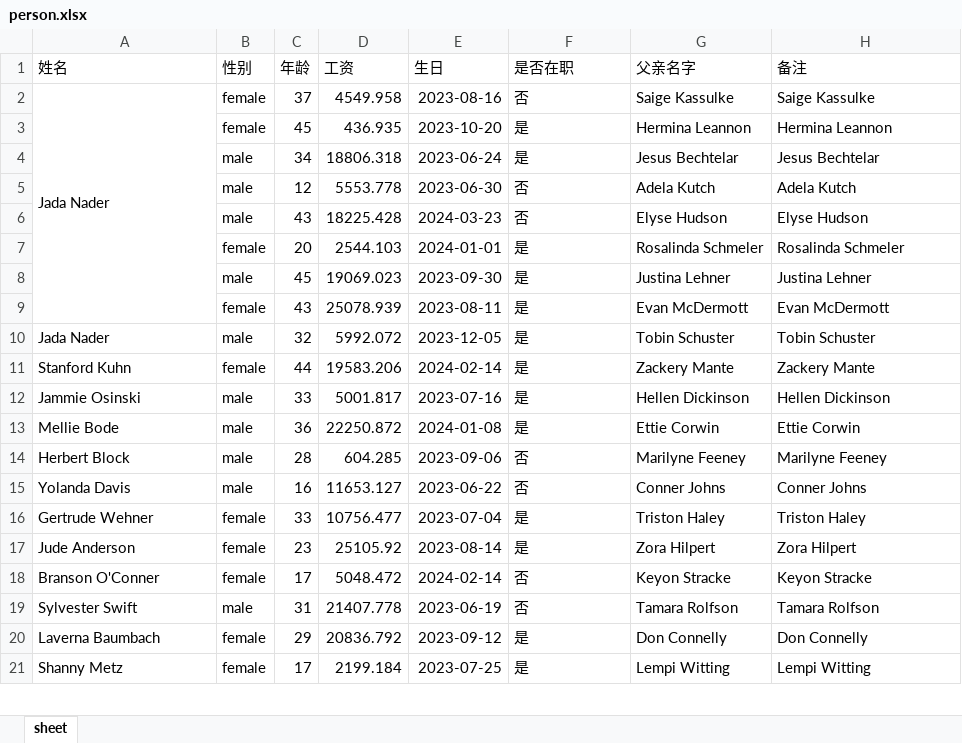
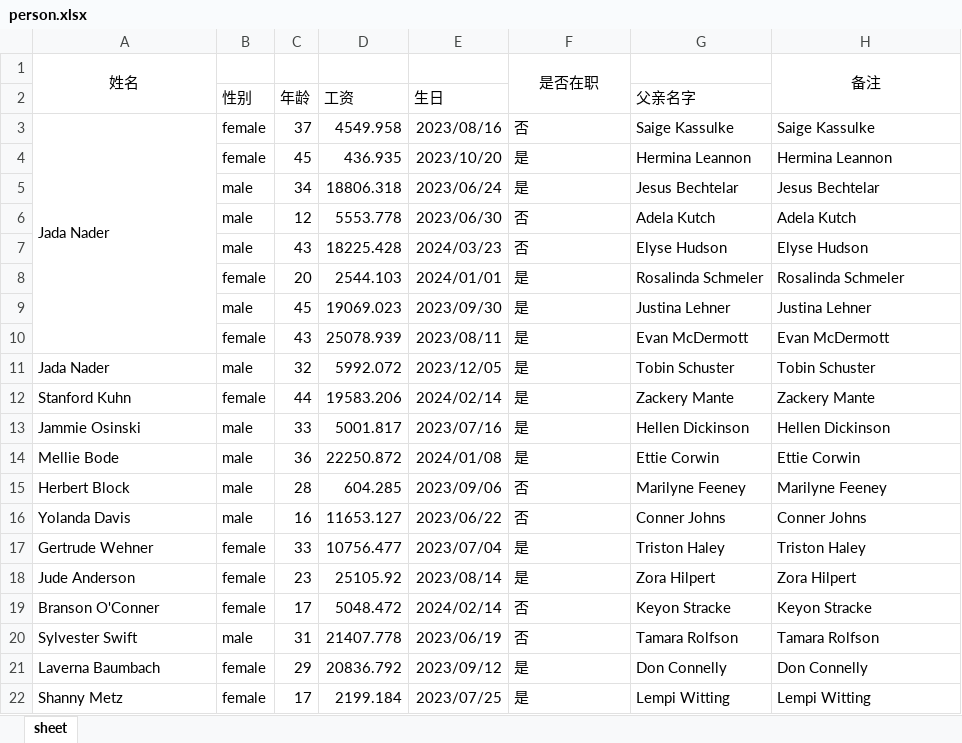
Before and after one commit to mingrenliu/FreshCattle, an Excel workbook: ExcelUtils/ExcelTest/Resources/Imports/person.xlsx, sheet sheet, drawn as a sheet; only a part is shown; values as stored, in another font and other column widths than the file's, no borders; addresses are those after the commit; the diff covers the shown part only; the diff names each change by its address in the sheet, - before the commit and + after, or states it on an @@ line.

```diff
--- a/ExcelUtils/ExcelTest/Resources/Imports/person.xlsx (sheet sheet)
+++ b/ExcelUtils/ExcelTest/Resources/Imports/person.xlsx (sheet sheet)
-A1 alignment: left
+A1 alignment: center
+A1:A2 merged
-B1: 性别
+B1: (empty)
-C1: 年龄
+C1: (empty)
-D1: 工资
+D1: (empty)
-E1: 生日
+E1: (empty)
-F1 alignment: left
+F1 alignment: center
+F1:F2 merged
-G1: 父亲名字
+G1: (empty)
-H1 alignment: left
+H1 alignment: center
+H1:H2 merged
+row 2:  | 性别 | 年龄 | 工资 | 生日 |  | 父亲名字
-E3: 2023-08-16
+E3: 2023/08/16
-E4: 2023-10-20
+E4: 2023/10/20
-E5: 2023-06-24
+E5: 2023/06/24
-E6: 2023-06-30
+E6: 2023/06/30
-E7: 2024-03-23
+E7: 2024/03/23
-E8: 2024-01-01
+E8: 2024/01/01
-E9: 2023-09-30
+E9: 2023/09/30
-E10: 2023-08-11
+E10: 2023/08/11
-E11: 2023-12-05
+E11: 2023/12/05
-E12: 2024-02-14
+E12: 2024/02/14
-E13: 2023-07-16
+E13: 2023/07/16
-E14: 2024-01-08
+E14: 2024/01/08
-E15: 2023-09-06
+E15: 2023/09/06
-E16: 2023-06-22
+E16: 2023/06/22
-E17: 2023-07-04
+E17: 2023/07/04
-E18: 2023-08-14
+E18: 2023/08/14
-E19: 2024-02-14
+E19: 2024/02/14
-E20: 2023-06-19
+E20: 2023/06/19
-E21: 2023-09-12
+E21: 2023/09/12
-E22: 2023-07-25
+E22: 2023/07/25
```
Also changed, not shown: 1113 edited cells elsewhere in this sheet, 5 other files.
